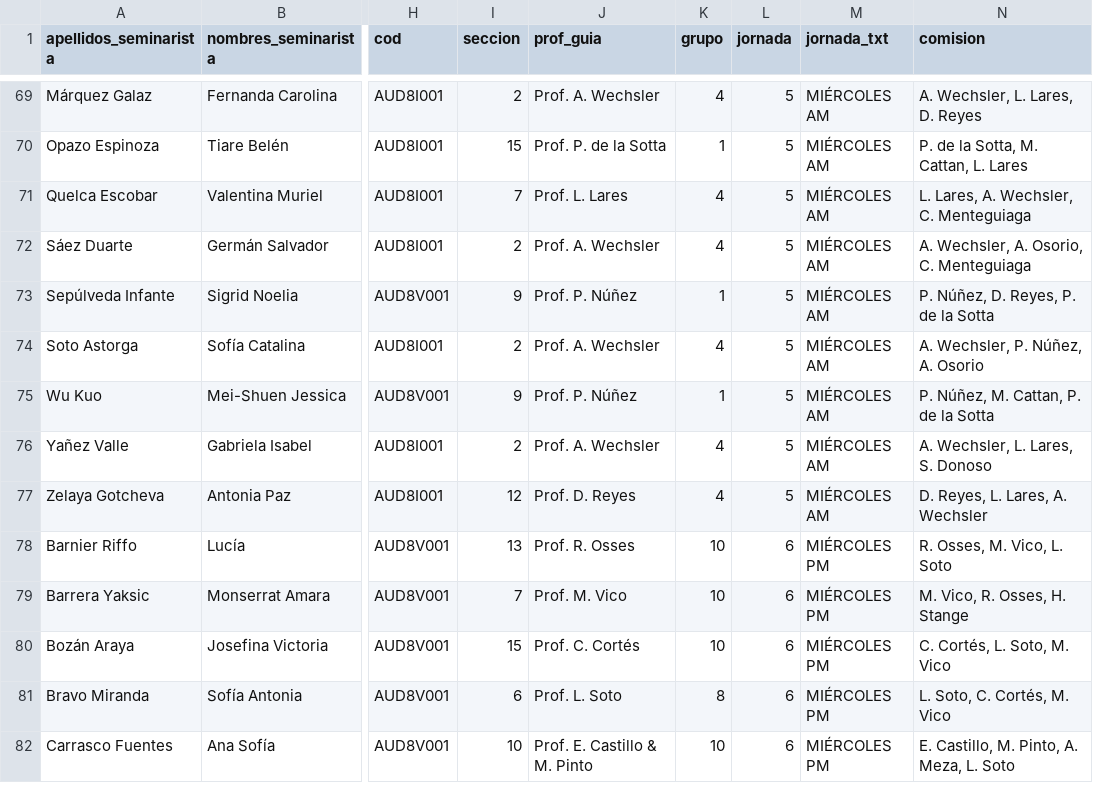
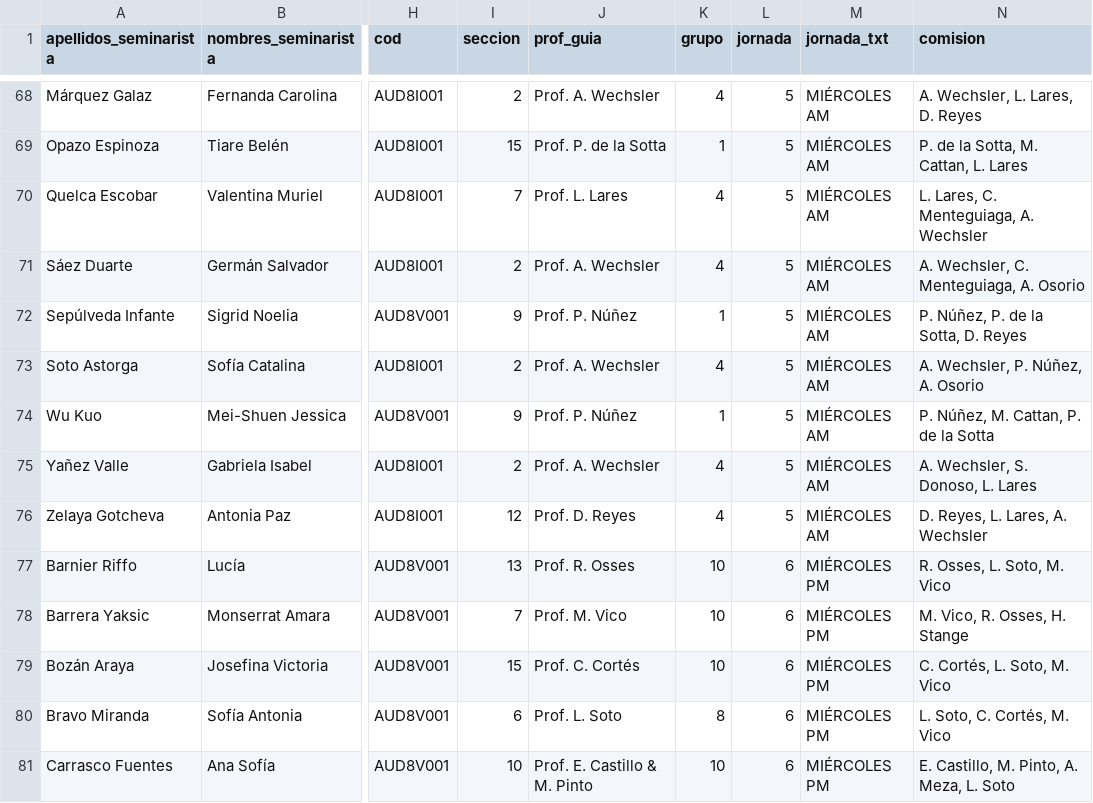
Before and after one commit to disenouchile/seminarios, a CSV file: participan.csv, drawn as a sheet; only a part is shown, gaps mark what is left out; addresses are those after the commit; the diff covers the shown part only; the diff names each change by its address in the sheet, - before the commit and + after, or states it on an @@ line.

```diff
--- a/participan.csv
+++ b/participan.csv
-N70 (comision): L. Lares, A. Wechsler, C. Menteguiaga
+N70 (comision): L. Lares, C. Menteguiaga, A. Wechsler
-N71 (comision): A. Wechsler, A. Osorio, C. Menteguiaga
+N71 (comision): A. Wechsler, C. Menteguiaga, A. Osorio
-N72 (comision): P. Núñez, D. Reyes, P. de la Sotta
+N72 (comision): P. Núñez, P. de la Sotta, D. Reyes
-N75 (comision): A. Wechsler, L. Lares, S. Donoso
+N75 (comision): A. Wechsler, S. Donoso, L. Lares
-N77 (comision): R. Osses, M. Vico, L. Soto
+N77 (comision): R. Osses, L. Soto, M. Vico
```
Also changed, not shown: 1 removed row and 33 edited cells elsewhere in this file.
